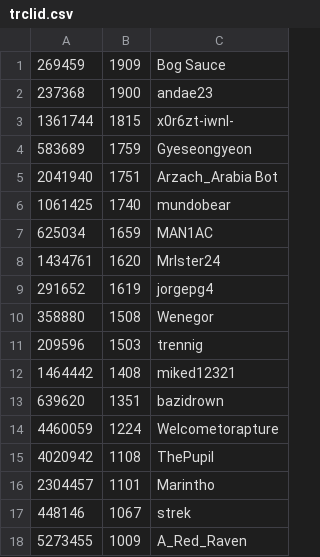
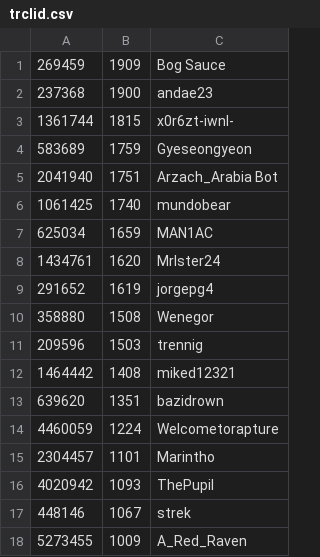
Before and after one commit to andae23/actions-leaderboard, a CSV file: trclid.csv, drawn as a sheet.

```diff
--- a/trclid.csv
+++ b/trclid.csv
@@ -14,4 +14,4 @@
 4460059,1224,Welcometorapture
-4020942,1108,ThePupil
 2304457,1101,Marintho
+4020942,1093,ThePupil
 448146,1067,strek
```
Also changed, not shown: 1 other file.
